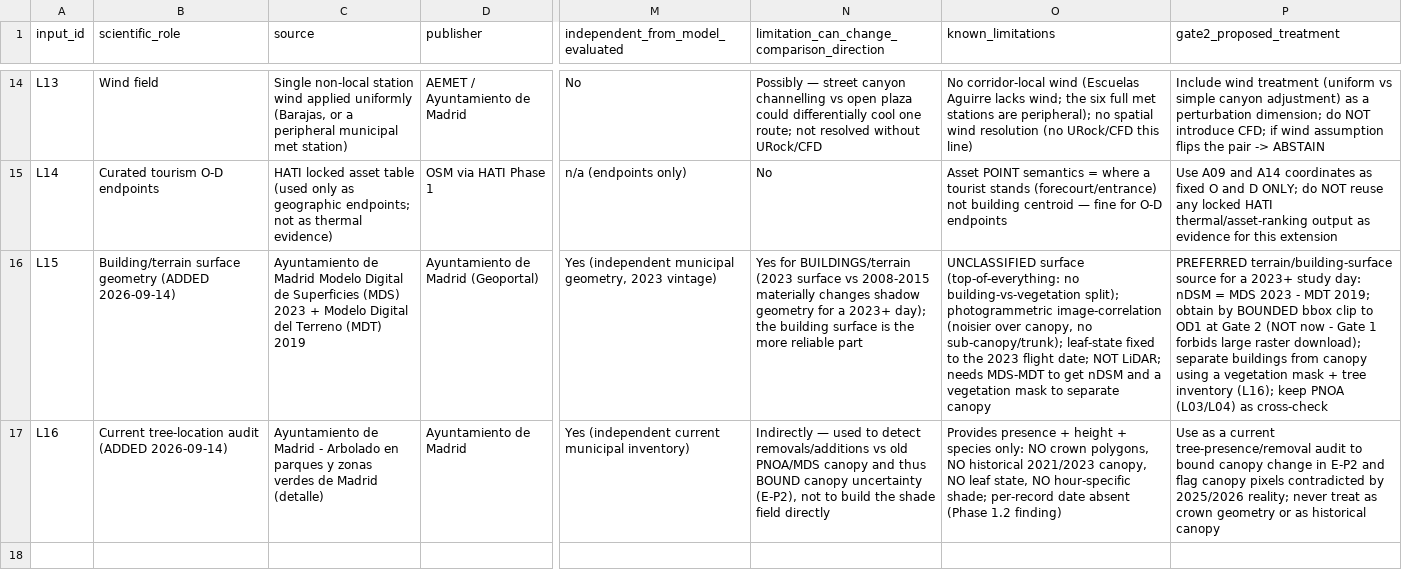
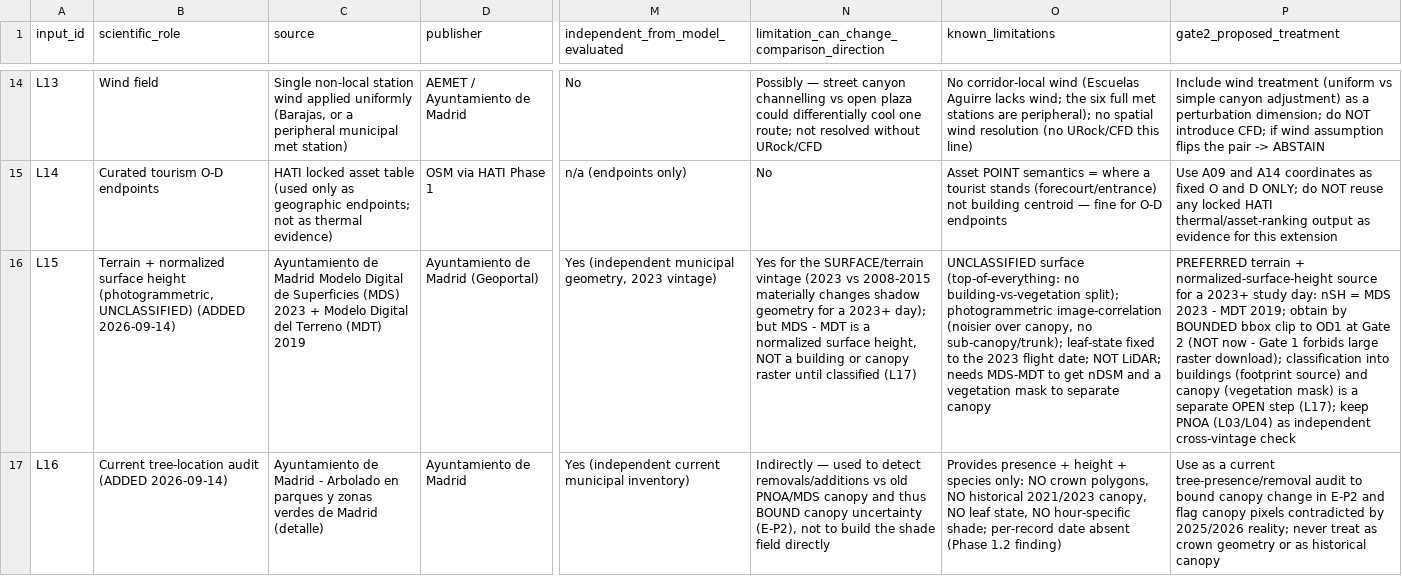
Before and after one commit to soroushkarahrodi79-oss/heat-adaptive-tourism-madrid, a CSV file: docs/research/pedestrian-heat/GATE1_INPUT_LEDGER.csv, drawn as a sheet; only a part is shown, gaps mark what is left out; the diff covers the shown part only; the diff names each change by its address in the sheet, - before the commit and + after, or states it on an @@ line.

```diff
--- a/docs/research/pedestrian-heat/GATE1_INPUT_LEDGER.csv
+++ b/docs/research/pedestrian-heat/GATE1_INPUT_LEDGER.csv
-B16 (scientific_role): Building/terrain surface geometry (ADDED 2026-09-14)
+B16 (scientific_role): Terrain + normalized surface height (photogrammetric, UNCLASSIFIED) (ADDED 2026-09-14)
-N16: Yes for BUILDINGS/terrain (2023 surface vs 2008-2015 materially changes shadow geometry for a 2023+ day); the building surface is the more reliable part
+N16: Yes for the SURFACE/terrain vintage (2023 vs 2008-2015 materially changes shadow geometry for a 2023+ day); but MDS - MDT is a normalized surface height, NOT a building or canopy raster until classified (L17)
-P16 (gate2_proposed_treatment): PREFERRED terrain/building-surface source for a 2023+ study day: nDSM = MDS 2023 - MDT 2019; obtain by BOUNDED bbox clip to OD1 at Gate 2 (NOT now - Gate 1 forbids large raster download); separate buildings from canopy using a vegetation mask + tree inventory (L16); keep PNOA (L03/L04) as cross-check
+P16 (gate2_proposed_treatment): PREFERRED terrain + normalized-surface-height source for a 2023+ study day: nSH = MDS 2023 - MDT 2019; obtain by BOUNDED bbox clip to OD1 at Gate 2 (NOT now - Gate 1 forbids large raster download); classification into buildings (footprint source) and canopy (vegetation mask) is a separate OPEN step (L17); keep PNOA (L03/L04) as independent cross-vintage check
```
Also changed, not shown: 1 added row and 5 edited cells elsewhere in this file, 3 other files.
